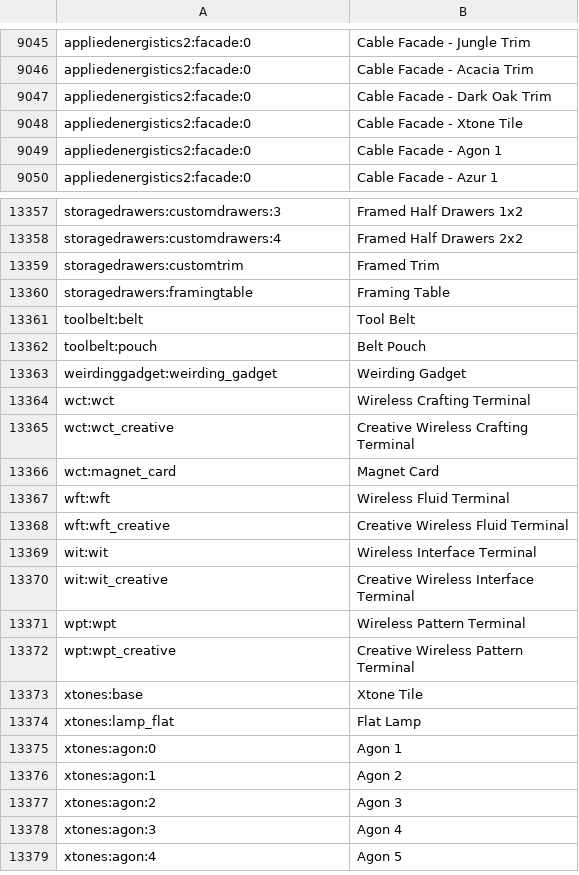
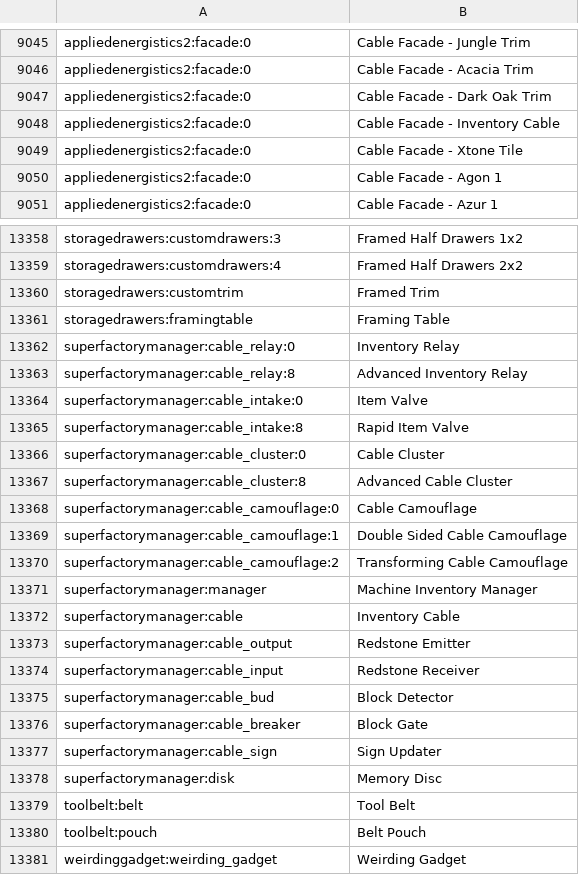
Before and after one commit to LostOfThought/DangerWillRobinson, a CSV file: .minecraft/config/AppliedEnergistics2/items.csv, drawn as a sheet; only a part is shown, gaps mark what is left out; the shorter side is filled out with more unchanged rows; the diff covers the shown part only.

```diff
--- a/.minecraft/config/AppliedEnergistics2/items.csv
+++ b/.minecraft/config/AppliedEnergistics2/items.csv
@@ -9047,2 +9047,3 @@ appliedenergistics2:facade:0, Cable Facade - Acacia Trim
 appliedenergistics2:facade:0, Cable Facade - Dark Oak Trim
+appliedenergistics2:facade:0, Cable Facade - Inventory Cable
 appliedenergistics2:facade:0, Cable Facade - Xtone Tile
@@ -13360,2 +13361,19 @@ storagedrawers:customtrim, Framed Trim
 storagedrawers:framingtable, Framing Table
+superfactorymanager:cable_relay:0, Inventory Relay
+superfactorymanager:cable_relay:8, Advanced Inventory Relay
+superfactorymanager:cable_intake:0, Item Valve
+superfactorymanager:cable_intake:8, Rapid Item Valve
+superfactorymanager:cable_cluster:0, Cable Cluster
+superfactorymanager:cable_cluster:8, Advanced Cable Cluster
+superfactorymanager:cable_camouflage:0, Cable Camouflage
+superfactorymanager:cable_camouflage:1, Double Sided Cable Camouflage
+superfactorymanager:cable_camouflage:2, Transforming Cable Camouflage
+superfactorymanager:manager, Machine Inventory Manager
+superfactorymanager:cable, Inventory Cable
+superfactorymanager:cable_output, Redstone Emitter
+superfactorymanager:cable_input, Redstone Receiver
+superfactorymanager:cable_bud, Block Detector
+superfactorymanager:cable_breaker, Block Gate
+superfactorymanager:cable_sign, Sign Updater
+superfactorymanager:disk, Memory Disc
 toolbelt:belt, Tool Belt
```
Also changed, not shown: 12 moved rows elsewhere in this file, 7 other files.
